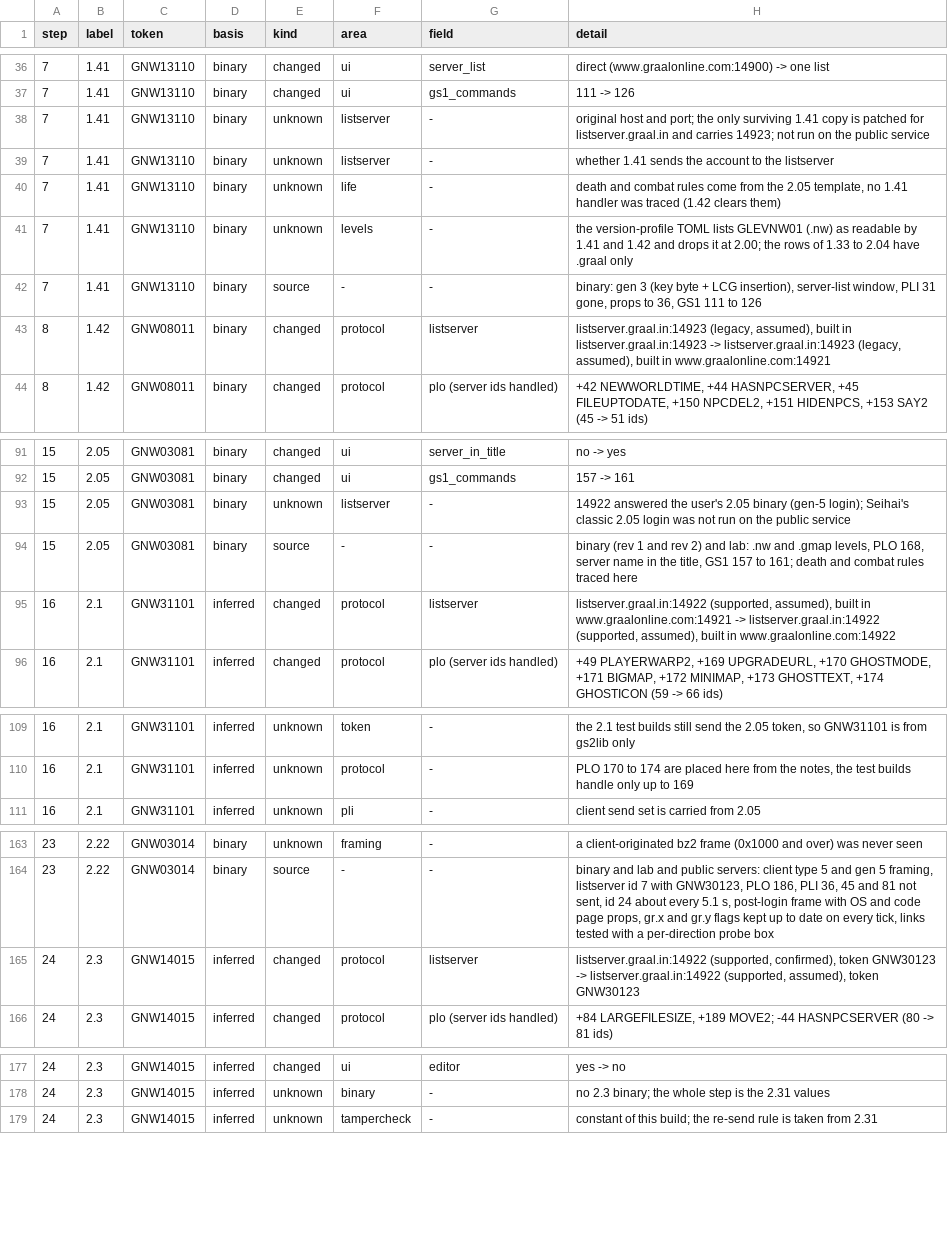
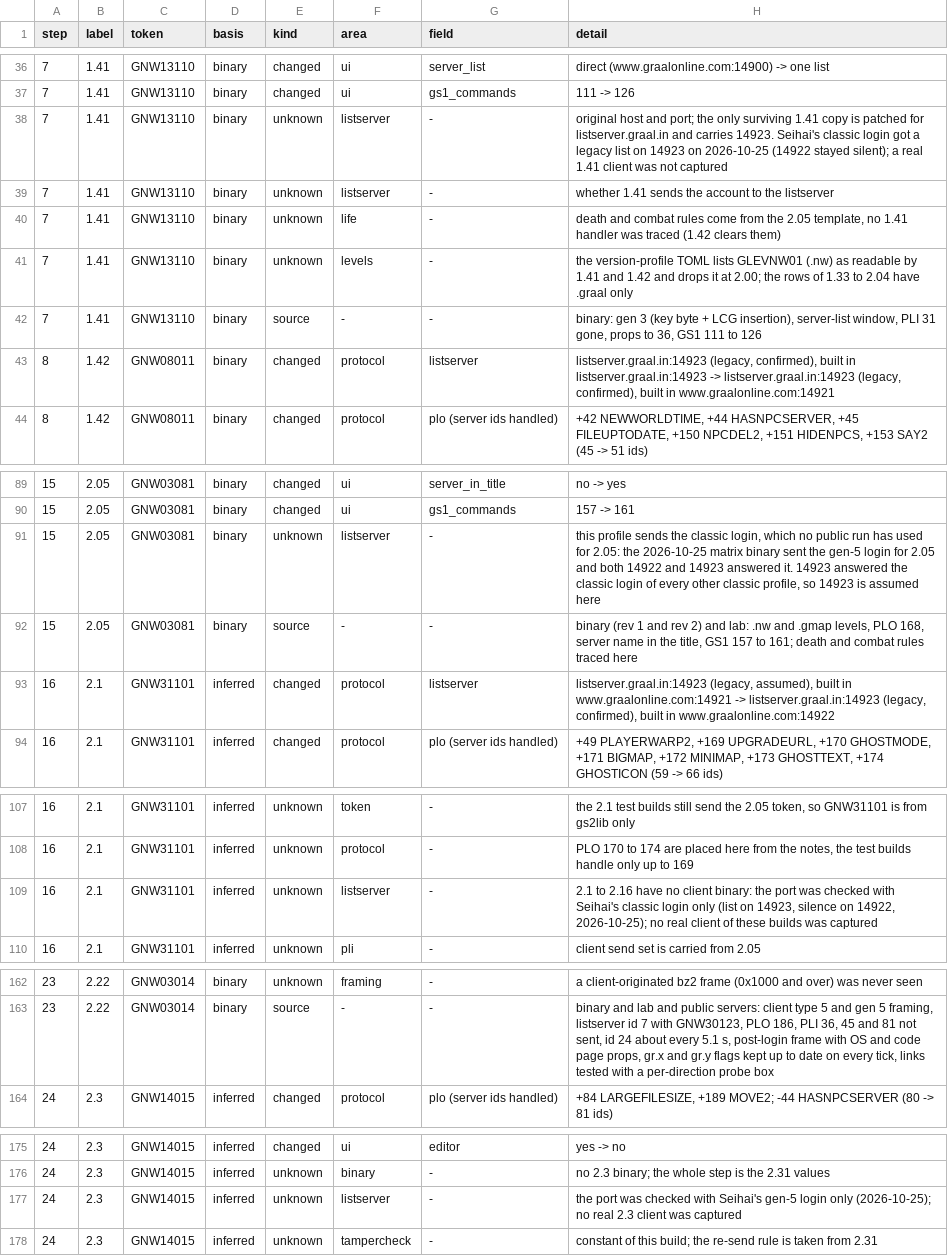
Before and after one commit to squirelworks/seihai-core, a TSV file: documentation/version-chain.tsv, drawn as a sheet; only a part is shown, gaps mark what is left out; the diff covers the shown part only.

Commit message:
List port by login type: 2.1 to 2.17 and 2.05 default to 14923; ports confirmed by the 2026-10-25 matrix
The public listserver answers by login type, not by version or token. A classic login gets a list on 14923 and no reply on 14922; a gen-5 login gets a list on both. Profiles 1.41 to 2.17 (classic) default to 14923, 2.22, 2.3 and 2.31 (gen-5) to 14922. Seihai's own login for 18 profiles is now marked confirmed (a real client was not captured); 2.05 stays assumed because the matrix binary sent a gen-5 login for it while main sends the classic one.

```diff
--- a/documentation/version-chain.tsv
+++ b/documentation/version-chain.tsv
@@ -37,3 +37,3 @@ step	label	token	basis	kind	area	field	detail
 7	1.41	GNW13110	binary	changed	ui	gs1_commands	111 -> 126
-7	1.41	GNW13110	binary	unknown	listserver	-	original host and port; the only surviving 1.41 copy is patched for listserver.graal.in and carries 14923; not run on the public service
+7	1.41	GNW13110	binary	unknown	listserver	-	original host and port; the only surviving 1.41 copy is patched for listserver.graal.in and carries 14923. Seihai's classic login got a legacy list on 14923 on 2026-10-25 (14922 stayed silent); a real 1.41 client was not captured
 7	1.41	GNW13110	binary	unknown	listserver	-	whether 1.41 sends the account to the listserver
@@ -42,3 +42,3 @@ step	label	token	basis	kind	area	field	detail
 7	1.41	GNW13110	binary	source	-	-	binary: gen 3 (key byte + LCG insertion), server-list window, PLI 31 gone, props to 36, GS1 111 to 126
-8	1.42	GNW08011	binary	changed	protocol	listserver	listserver.graal.in:14923 (legacy, assumed), built in listserver.graal.in:14923 -> listserver.graal.in:14923 (legacy, assumed), built in www.graalonline.com:14921
+8	1.42	GNW08011	binary	changed	protocol	listserver	listserver.graal.in:14923 (legacy, confirmed), built in listserver.graal.in:14923 -> listserver.graal.in:14923 (legacy, confirmed), built in www.graalonline.com:14921
 8	1.42	GNW08011	binary	changed	protocol	plo (server ids handled)	+42 NEWWORLDTIME, +44 HASNPCSERVER, +45 FILEUPTODATE, +150 NPCDEL2, +151 HIDENPCS, +153 SAY2 (45 -> 51 ids)
@@ -92,5 +90,5 @@ step	label	token	basis	kind	area	field	detail
 15	2.05	GNW03081	binary	changed	ui	gs1_commands	157 -> 161
-15	2.05	GNW03081	binary	unknown	listserver	-	14922 answered the user's 2.05 binary (gen-5 login); Seihai's classic 2.05 login was not run on the public service
+15	2.05	GNW03081	binary	unknown	listserver	-	this profile sends the classic login, which no public run has used for 2.05: the 2026-10-25 matrix binary sent the gen-5 login for 2.05 and both 14922 and 14923 answered it. 14923 answered the classic login of every other classic profile, so 14923 is assumed here
 15	2.05	GNW03081	binary	source	-	-	binary (rev 1 and rev 2) and lab: .nw and .gmap levels, PLO 168, server name in the title, GS1 157 to 161; death and combat rules traced here
-16	2.1	GNW31101	inferred	changed	protocol	listserver	listserver.graal.in:14922 (supported, assumed), built in www.graalonline.com:14921 -> listserver.graal.in:14922 (supported, assumed), built in www.graalonline.com:14922
+16	2.1	GNW31101	inferred	changed	protocol	listserver	listserver.graal.in:14923 (legacy, assumed), built in www.graalonline.com:14921 -> listserver.graal.in:14923 (legacy, confirmed), built in www.graalonline.com:14922
 16	2.1	GNW31101	inferred	changed	protocol	plo (server ids handled)	+49 PLAYERWARP2, +169 UPGRADEURL, +170 GHOSTMODE, +171 BIGMAP, +172 MINIMAP, +173 GHOSTTEXT, +174 GHOSTICON (59 -> 66 ids)
@@ -110,2 +108,3 @@ step	label	token	basis	kind	area	field	detail
 16	2.1	GNW31101	inferred	unknown	protocol	-	PLO 170 to 174 are placed here from the notes, the test builds handle only up to 169
+16	2.1	GNW31101	inferred	unknown	listserver	-	2.1 to 2.16 have no client binary: the port was checked with Seihai's classic login only (list on 14923, silence on 14922, 2026-10-25); no real client of these builds was captured
 16	2.1	GNW31101	inferred	unknown	pli	-	client send set is carried from 2.05
@@ -164,3 +163,2 @@ step	label	token	basis	kind	area	field	detail
 23	2.22	GNW03014	binary	source	-	-	binary and lab and public servers: client type 5 and gen 5 framing, listserver id 7 with GNW30123, PLO 186, PLI 36, 45 and 81 not sent, id 24 about every 5.1 s, post-login frame with OS and code page props, gr.x and gr.y flags kept up to date on every tick, links tested with a per-direction probe box
-24	2.3	GNW14015	inferred	changed	protocol	listserver	listserver.graal.in:14922 (supported, confirmed), token GNW30123 -> listserver.graal.in:14922 (supported, assumed), token GNW30123
 24	2.3	GNW14015	inferred	changed	protocol	plo (server ids handled)	+84 LARGEFILESIZE, +189 MOVE2; -44 HASNPCSERVER (80 -> 81 ids)
@@ -178,2 +176,3 @@ step	label	token	basis	kind	area	field	detail
 24	2.3	GNW14015	inferred	unknown	binary	-	no 2.3 binary; the whole step is the 2.31 values
+24	2.3	GNW14015	inferred	unknown	listserver	-	the port was checked with Seihai's gen-5 login only (2026-10-25); no real 2.3 client was captured
 24	2.3	GNW14015	inferred	unknown	tampercheck	-	constant of this build; the re-send rule is taken from 2.31
```
Also changed, not shown: 3 removed rows and 10 edited cells elsewhere in this file, 1 other file.
